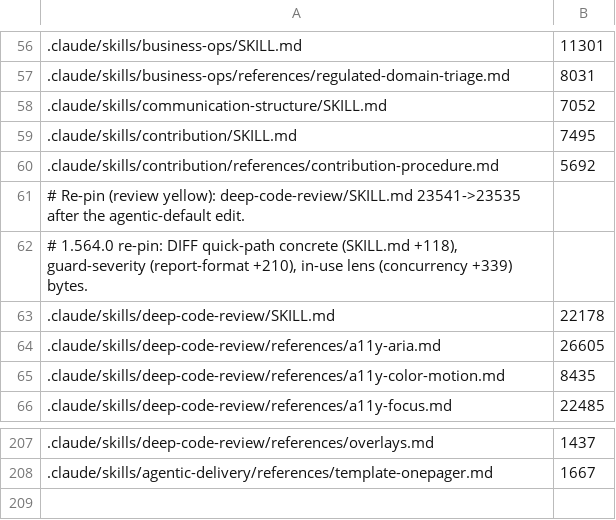
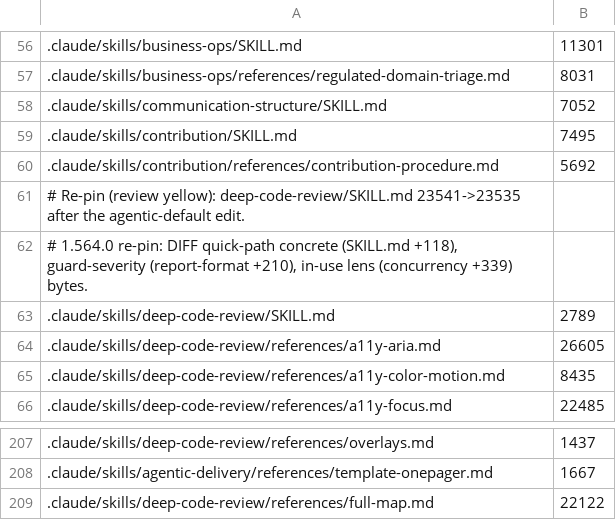
Before and after one commit to andyschwab/deep-code-review, a TSV file: scripts/size-budgets.tsv, drawn as a sheet; only a part is shown, gaps mark what is left out; the diff names each change by its address in the sheet, - before the commit and + after, or states it on an @@ line.

```diff
--- a/scripts/size-budgets.tsv
+++ b/scripts/size-budgets.tsv
-B63: 22178
+B63: 2789
+row 209: .claude/skills/deep-code-review/references/full-map.md | 22122
```
Also changed, not shown: scripts/mustload-budgets.tsv, 22 other files.
